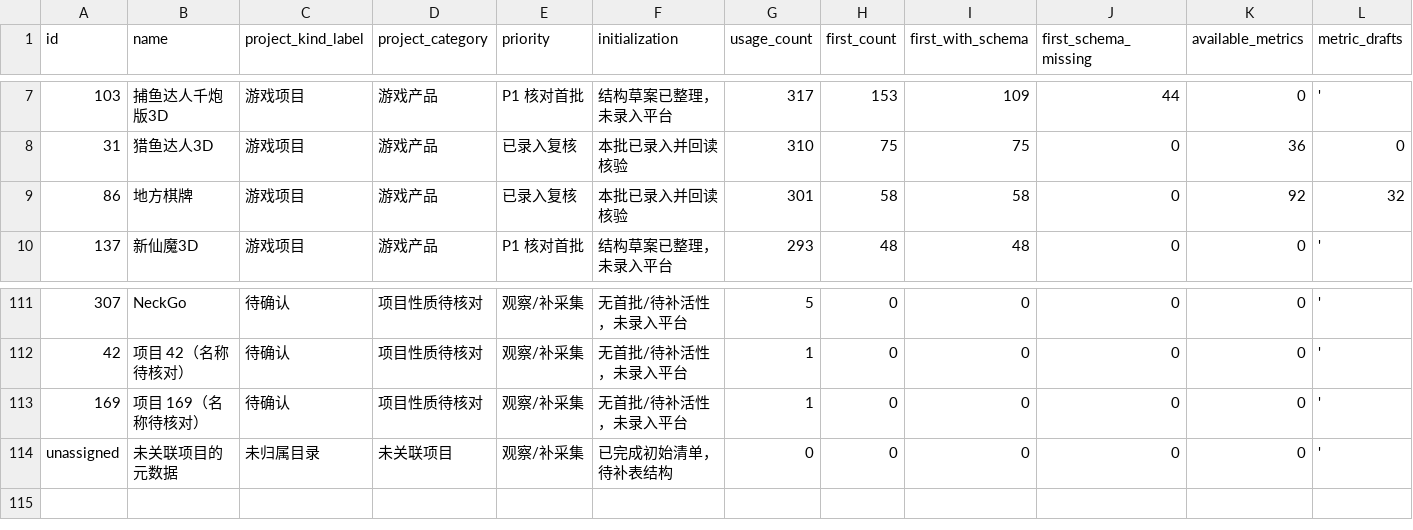
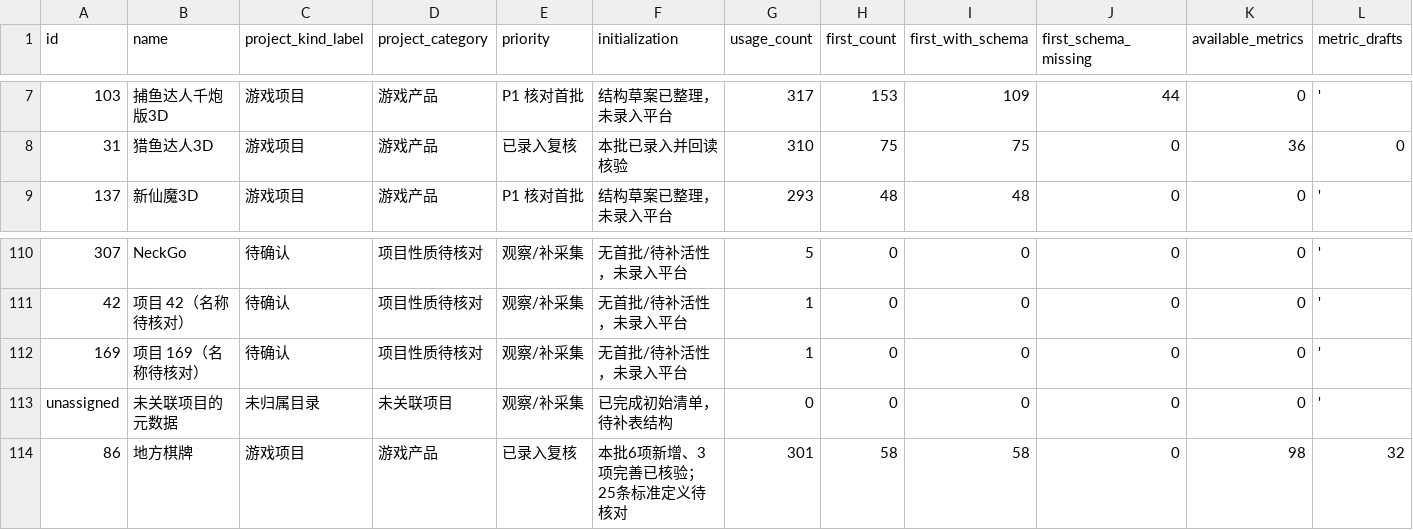
Before and after one commit to jiyunfei150-del/data-governance-hub, a CSV file: downloads/项目初始化清单.csv, drawn as a sheet; only a part is shown, gaps mark what is left out; removed rows and columns are numbered as before the commit, all else as after; rows hold the shown columns only; the diff names each change by its address in the sheet, - before the commit and + after, or states it on an @@ line.

```diff
--- a/downloads/项目初始化清单.csv
+++ b/downloads/项目初始化清单.csv
-row 9: 86 | 地方棋牌 | 游戏项目 | 游戏产品 | 已录入复核 | 本批已录入并回读核验 | 301 | 58 | 58 | 0 | 92 | 32
+row 114: 86 | 地方棋牌 | 游戏项目 | 游戏产品 | 已录入复核 | 本批6项新增、3项完善已核验；25条标准定义待核对 | 301 | 58 | 58 | 0 | 98 | 32
```
Also changed, not shown: downloads/中间表建议及SQL.csv, downloads/全项目指标清单.csv, 9 other files.
